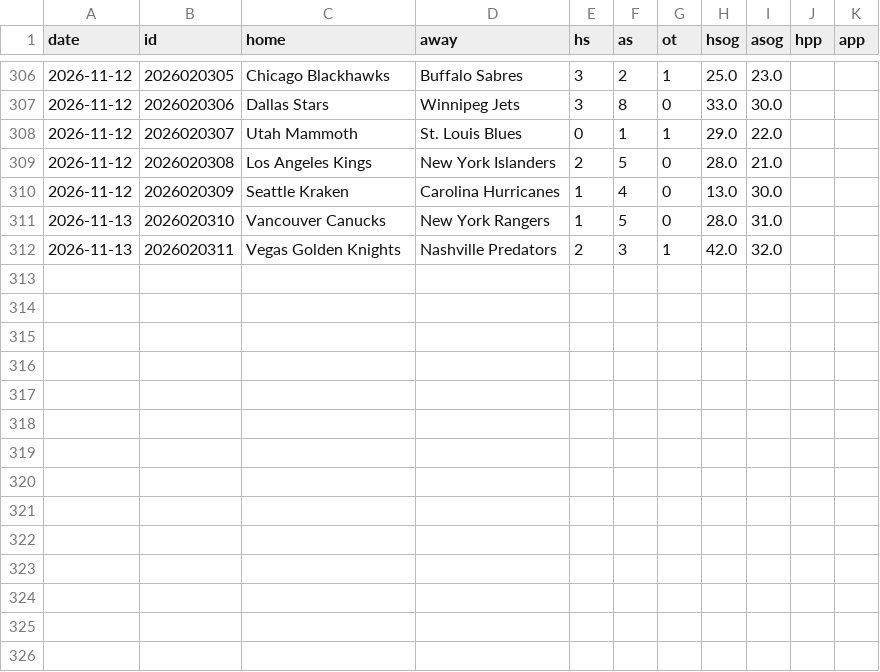
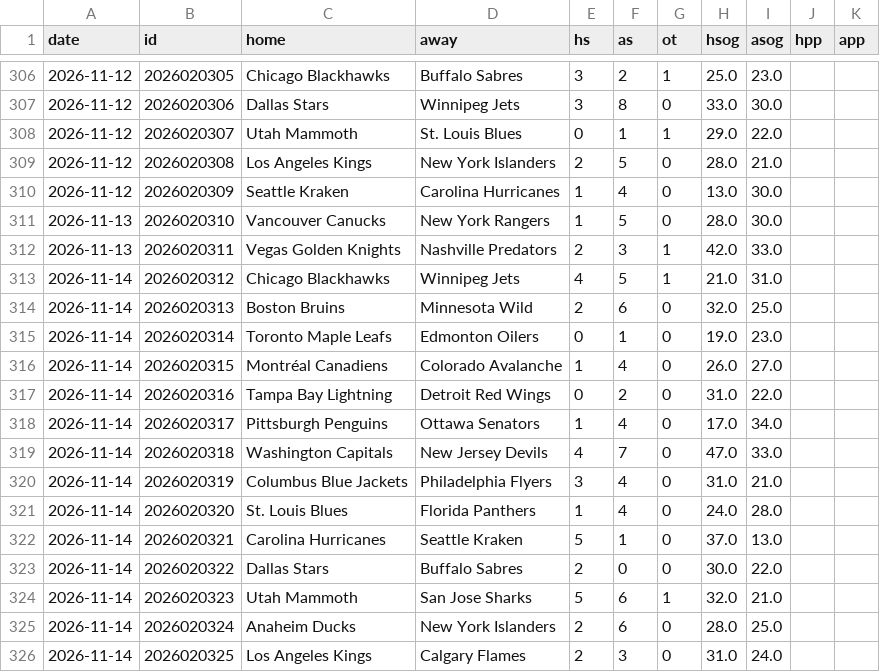
Before and after one commit to arro2121/Baseline, a CSV file: data/history/nhl_2026.csv, drawn as a sheet; only a part is shown, gaps mark what is left out.

```diff
--- a/data/history/nhl_2026.csv
+++ b/data/history/nhl_2026.csv
@@ -310,3 +310,17 @@ date,id,home,away,hs,as,ot,hsog,asog,hpp,app
 2026-11-12,2026020309,Seattle Kraken,Carolina Hurricanes,1,4,0,13.0,30.0,,
-2026-11-13,2026020310,Vancouver Canucks,New York Rangers,1,5,0,28.0,31.0,,
-2026-11-13,2026020311,Vegas Golden Knights,Nashville Predators,2,3,1,42.0,32.0,,
+2026-11-13,2026020310,Vancouver Canucks,New York Rangers,1,5,0,28.0,30.0,,
+2026-11-13,2026020311,Vegas Golden Knights,Nashville Predators,2,3,1,42.0,33.0,,
+2026-11-14,2026020312,Chicago Blackhawks,Winnipeg Jets,4,5,1,21.0,31.0,,
+2026-11-14,2026020313,Boston Bruins,Minnesota Wild,2,6,0,32.0,25.0,,
+2026-11-14,2026020314,Toronto Maple Leafs,Edmonton Oilers,0,1,0,19.0,23.0,,
+2026-11-14,2026020315,Montréal Canadiens,Colorado Avalanche,1,4,0,26.0,27.0,,
+2026-11-14,2026020316,Tampa Bay Lightning,Detroit Red Wings,0,2,0,31.0,22.0,,
+2026-11-14,2026020317,Pittsburgh Penguins,Ottawa Senators,1,4,0,17.0,34.0,,
+2026-11-14,2026020318,Washington Capitals,New Jersey Devils,4,7,0,47.0,33.0,,
+2026-11-14,2026020319,Columbus Blue Jackets,Philadelphia Flyers,3,4,0,31.0,21.0,,
+2026-11-14,2026020320,St. Louis Blues,Florida Panthers,1,4,0,24.0,28.0,,
+2026-11-14,2026020321,Carolina Hurricanes,Seattle Kraken,5,1,0,37.0,13.0,,
+2026-11-14,2026020322,Dallas Stars,Buffalo Sabres,2,0,0,30.0,22.0,,
+2026-11-14,2026020323,Utah Mammoth,San Jose Sharks,5,6,1,32.0,21.0,,
+2026-11-14,2026020324,Anaheim Ducks,New York Islanders,2,6,0,28.0,25.0,,
+2026-11-14,2026020325,Los Angeles Kings,Calgary Flames,2,3,0,31.0,24.0,,
```
Also changed, not shown: data/history/cbb_2026.csv, data/history/cfb_2026.csv, 13 other files.
